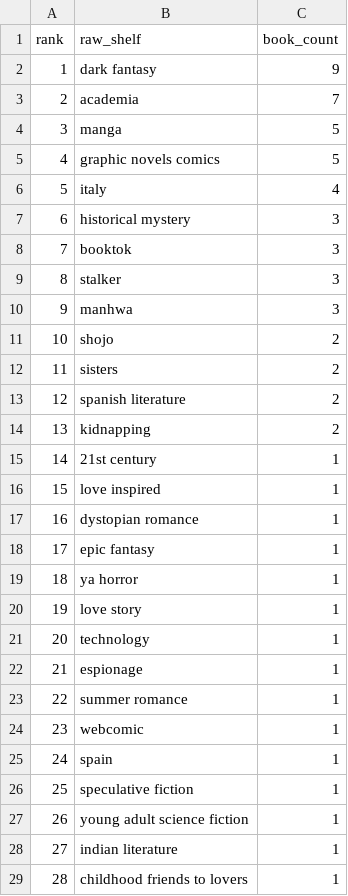
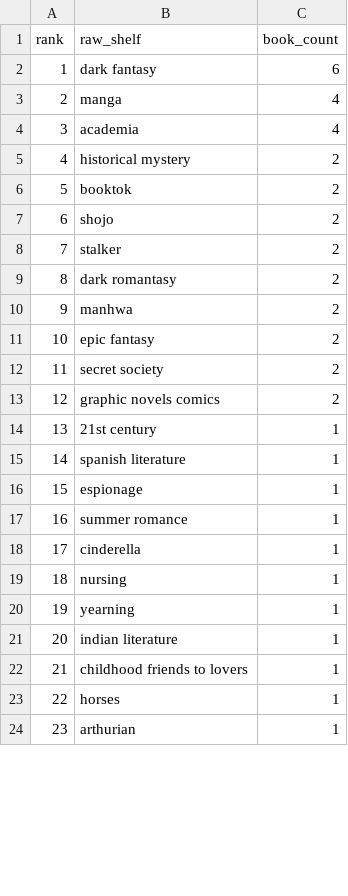
Before and after one commit to mariah32p/threnne-analytics, a CSV file: data/exports/unmapped_shelves.csv, drawn as a sheet; only a part is shown; the shorter side is filled out with more unchanged rows; removed rows and columns are numbered as before the commit, all else as after; the diff covers the shown part only; the diff names each change by its address in the sheet, - before the commit and + after, or states it on an @@ line.

```diff
--- a/data/exports/unmapped_shelves.csv
+++ b/data/exports/unmapped_shelves.csv
-C2 (book_count): 9
+C2 (book_count): 6
-row 3: 2 | academia | 7
@@ column A (rank) renumbered between rows 3 and 36 @@
-C3 (book_count): 5
+C3 (book_count): 4
-row 5: 4 | graphic novels comics | 5
-B4 (raw_shelf): italy
+B4 (raw_shelf): academia
-C5:C6 (book_count): 3
+C5:C6 (book_count): 2
-row 9: 8 | stalker | 3
-row 10: 9 | manhwa | 3
-B8 (raw_shelf): sisters
+B8 (raw_shelf): stalker
+row 9: 8 | dark romantasy | 2
+row 10: 9 | manhwa | 2
-B11 (raw_shelf): spanish literature
+B11 (raw_shelf): epic fantasy
+row 12: 11 | secret society | 2
-B13 (raw_shelf): kidnapping
+B13 (raw_shelf): graphic novels comics
-B15 (raw_shelf): love inspired
+B15 (raw_shelf): spanish literature
-row 17: 16 | dystopian romance | 1
-row 18: 17 | epic fantasy | 1
-row 19: 18 | ya horror | 1
-row 20: 19 | love story | 1
-row 21: 20 | technology | 1
-B18 (raw_shelf): webcomic
+B18 (raw_shelf): cinderella
-B19 (raw_shelf): spain
+B19 (raw_shelf): nursing
-row 26: 25 | speculative fiction | 1
-B20 (raw_shelf): young adult science fiction
+B20 (raw_shelf): yearning
```
Also changed, not shown: 10 added rows and 10 removed rows elsewhere in this file, data/exports/forecast_report.csv, data/exports/forecast_stacks_report.csv, 4 other files.
